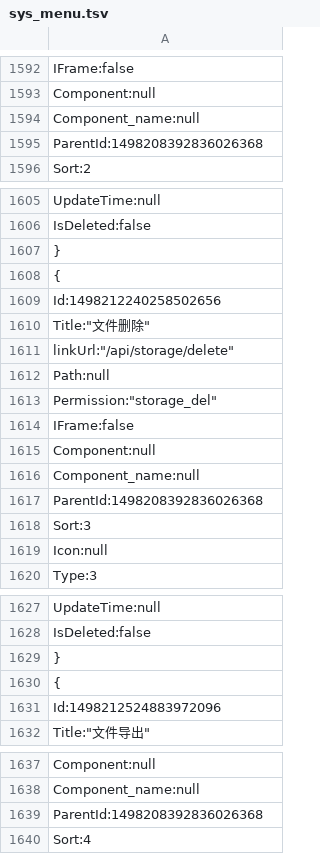
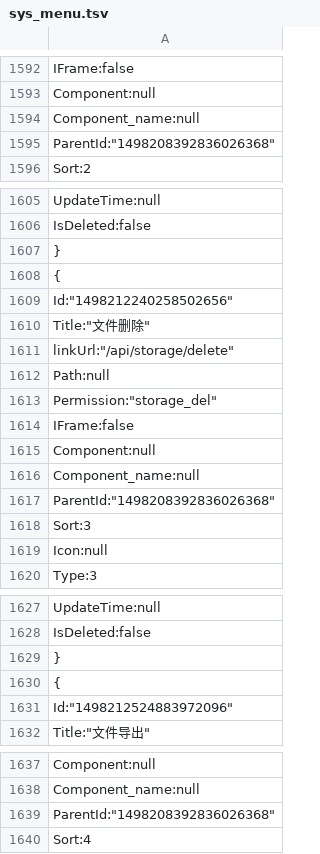
Before and after one commit to xianhc/apevolo-api, a TSV file: Ape.Volo.Api/wwwroot/resources/db/sys_menu.tsv, drawn as a sheet; only a part is shown, gaps mark what is left out; the diff covers the shown part only.

```diff
--- a/Ape.Volo.Api/wwwroot/resources/db/sys_menu.tsv
+++ b/Ape.Volo.Api/wwwroot/resources/db/sys_menu.tsv
@@ -1594,3 +1594,3 @@
         "Component_name":null,
-        "ParentId":1498208392836026368,
+        "ParentId":"1498208392836026368",
         "Sort":2,
@@ -1608,3 +1608,3 @@
     {
-        "Id":1498212240258502656,
+        "Id":"1498212240258502656",
         "Title":"文件删除",
@@ -1616,3 +1616,3 @@
         "Component_name":null,
-        "ParentId":1498208392836026368,
+        "ParentId":"1498208392836026368",
         "Sort":3,
@@ -1630,3 +1630,3 @@
     {
-        "Id":1498212524883972096,
+        "Id":"1498212524883972096",
         "Title":"文件导出",
@@ -1638,3 +1638,3 @@
         "Component_name":null,
-        "ParentId":1498208392836026368,
+        "ParentId":"1498208392836026368",
         "Sort":4,
```
Also changed, not shown: 5 edited cells elsewhere in this file, Ape.Volo.Api/wwwroot/resources/db/sys_job.tsv, Ape.Volo.Api/wwwroot/resources/db/sys_setting.tsv.
